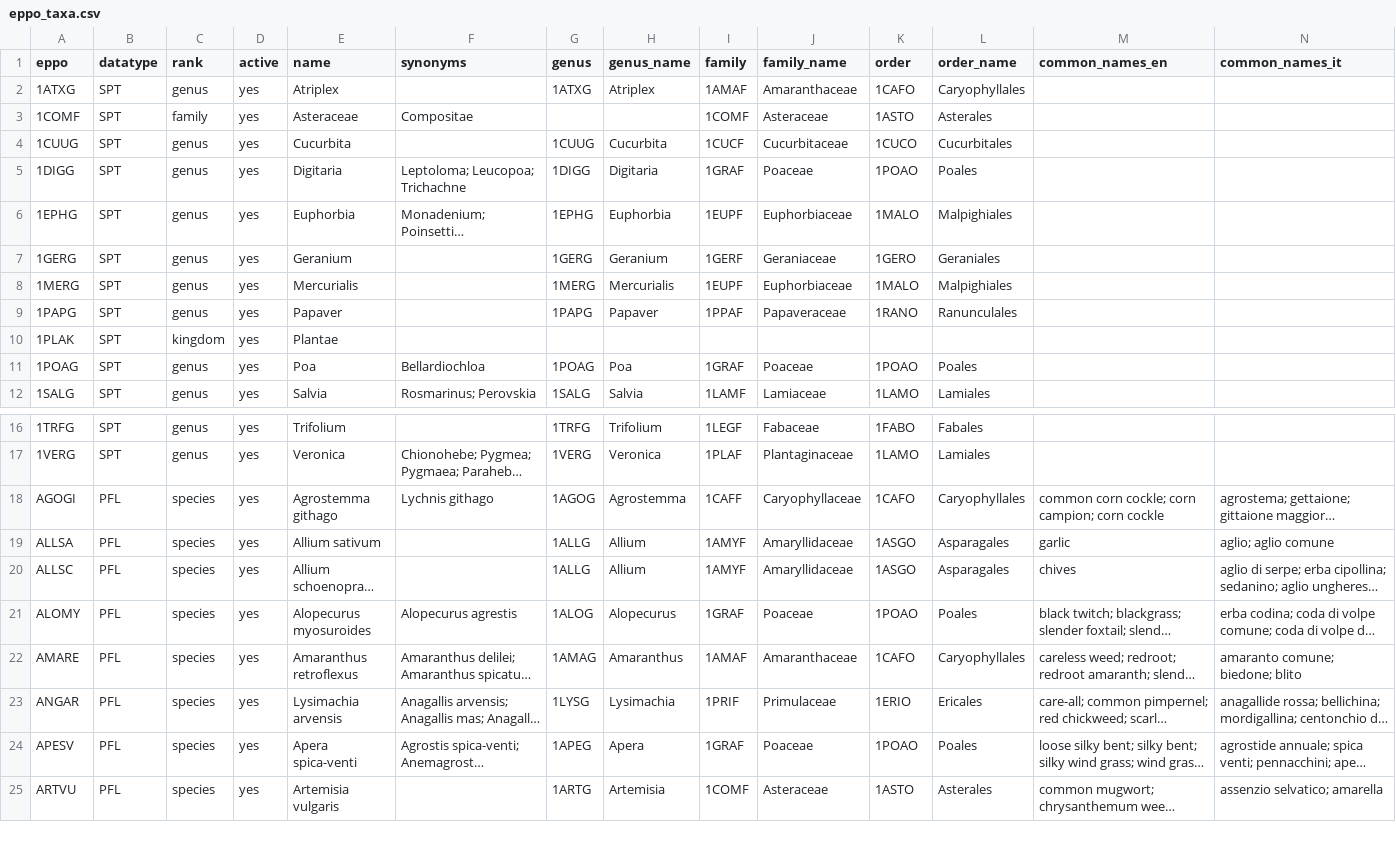
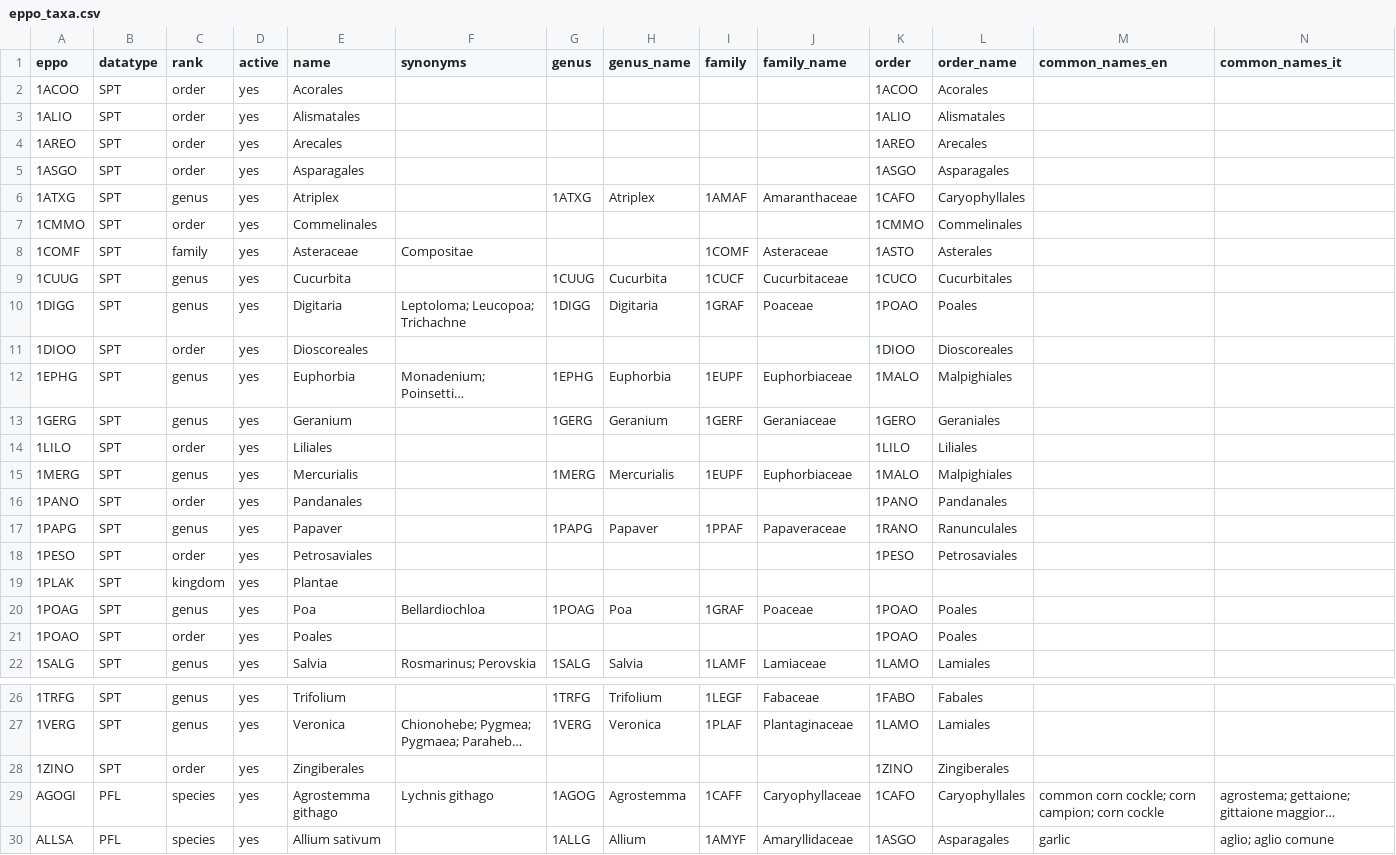
Before and after one commit to marco-conciatori-public/weed_segmentation, a CSV file: configs/eppo_taxa.csv, drawn as a sheet; only a part is shown, gaps mark what is left out; the shorter side is filled out with more unchanged rows; long unchanged cells end in …; the diff names each change by its address in the sheet, - before the commit and + after, or states it on an @@ line.

```diff
--- a/configs/eppo_taxa.csv
+++ b/configs/eppo_taxa.csv
+row 2: 1ACOO | SPT | order | yes | Acorales |  |  |  |  |  | 1ACOO | Acorales
+row 3: 1ALIO | SPT | order | yes | Alismatales |  |  |  |  |  | 1ALIO | Alismatales
+row 4: 1AREO | SPT | order | yes | Arecales |  |  |  |  |  | 1AREO | Arecales
+row 5: 1ASGO | SPT | order | yes | Asparagales |  |  |  |  |  | 1ASGO | Asparagales
+row 7: 1CMMO | SPT | order | yes | Commelinales |  |  |  |  |  | 1CMMO | Commelinales
+row 11: 1DIOO | SPT | order | yes | Dioscoreales |  |  |  |  |  | 1DIOO | Dioscoreales
+row 14: 1LILO | SPT | order | yes | Liliales |  |  |  |  |  | 1LILO | Liliales
+row 16: 1PANO | SPT | order | yes | Pandanales |  |  |  |  |  | 1PANO | Pandanales
+row 18: 1PESO | SPT | order | yes | Petrosaviales |  |  |  |  |  | 1PESO | Petrosaviales
+row 21: 1POAO | SPT | order | yes | Poales |  |  |  |  |  | 1POAO | Poales
+row 28: 1ZINO | SPT | order | yes | Zingiberales |  |  |  |  |  | 1ZINO | Zingiberales
```
Also changed, not shown: configs/label_maps/acre.csv, configs/label_maps/oppd.csv, 28 other files.
